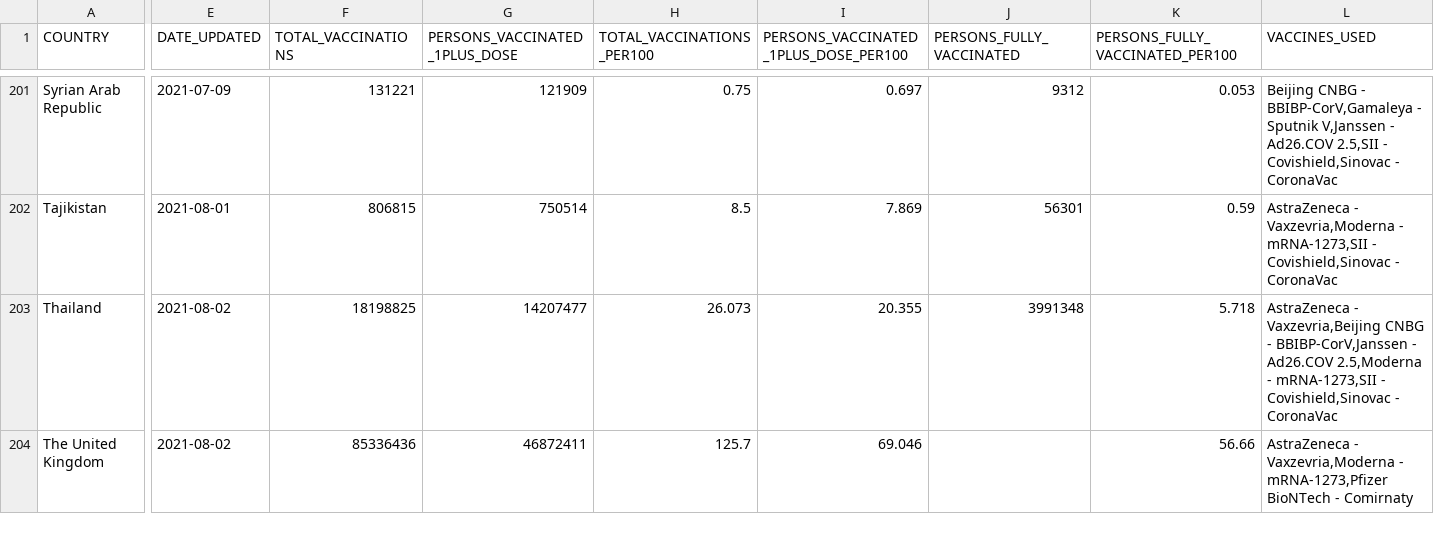
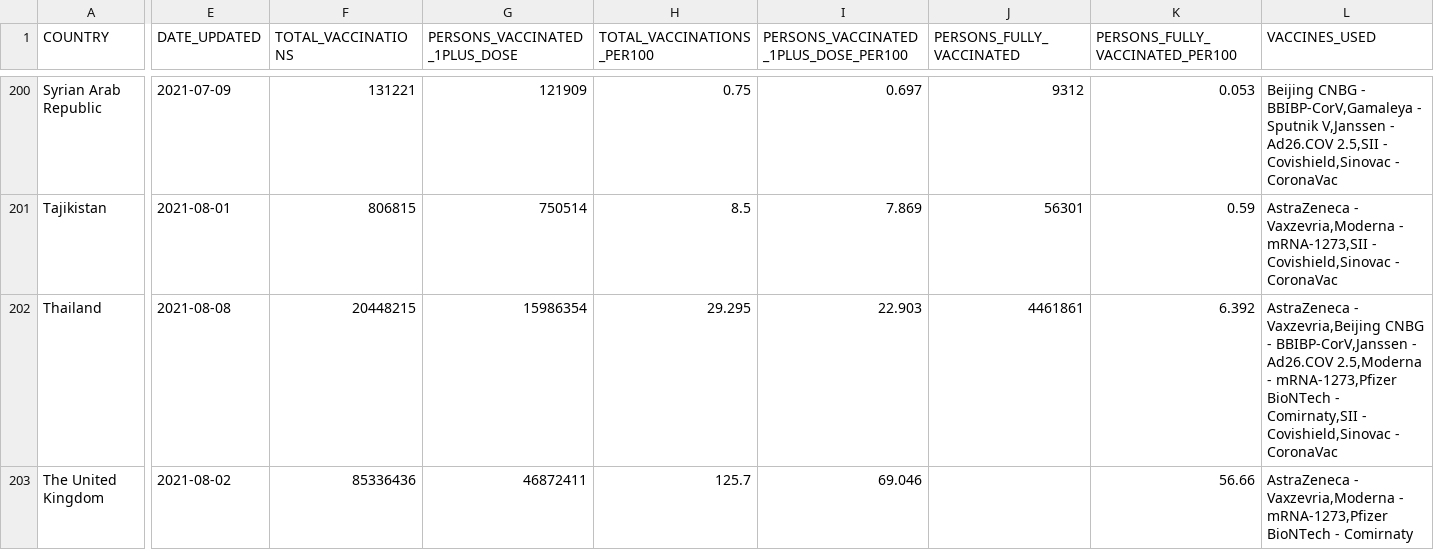
Before and after one commit to IFRCGo/ifrc-covid-dataviz, a CSV file: build/data/who_vaccination_data.csv, drawn as a sheet; only a part is shown, gaps mark what is left out; addresses are those after the commit; the diff covers the shown part only; the diff names each change by its address in the sheet, - before the commit and + after, or states it on an @@ line.

```diff
--- a/build/data/who_vaccination_data.csv
+++ b/build/data/who_vaccination_data.csv
-E202 (DATE_UPDATED): 2021-08-02
+E202 (DATE_UPDATED): 2021-08-08
-F202 (TOTAL_VACCINATIONS): 18198825
+F202 (TOTAL_VACCINATIONS): 20448215
-G202 (PERSONS_VACCINATED_1PLUS_DOSE): 14207477
+G202 (PERSONS_VACCINATED_1PLUS_DOSE): 15986354
-H202 (TOTAL_VACCINATIONS_PER100): 26.073
+H202 (TOTAL_VACCINATIONS_PER100): 29.295
-I202: 20.355
+I202: 22.903
-J202 (PERSONS_FULLY_VACCINATED): 3991348
+J202 (PERSONS_FULLY_VACCINATED): 4461861
-K202 (PERSONS_FULLY_VACCINATED_PER100): 5.718
+K202 (PERSONS_FULLY_VACCINATED_PER100): 6.392
-L202 (VACCINES_USED): …2.5,Moderna - mRNA-1273,SII - Covishield,Sinovac…
+L202 (VACCINES_USED): …2.5,Moderna - mRNA-1273,Pfizer BioNTech - Comirnaty,SII - Covishield,Sinovac…
```
Also changed, not shown: 1 removed row and 138 edited cells elsewhere in this file, public/data/who_vaccination_data.csv.
